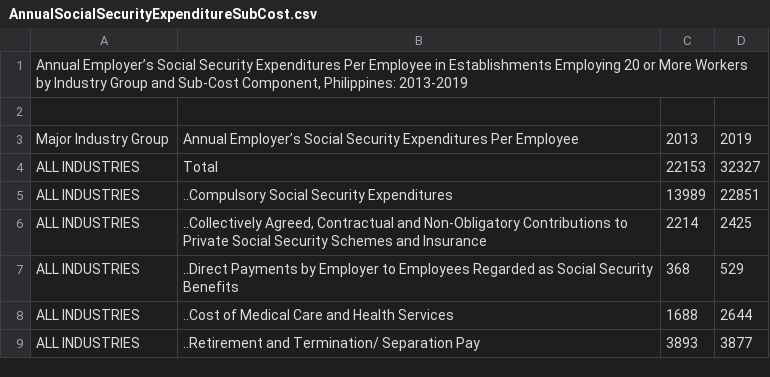
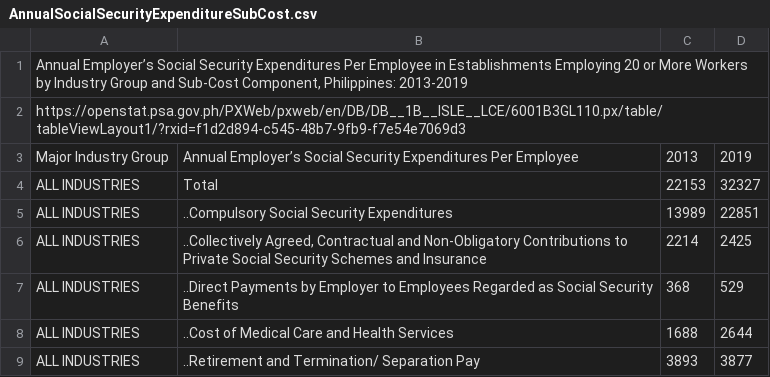
Before and after one commit to Mark-Jayson/RAGSample, a CSV file: data/AnnualSocialSecurityExpenditureSubCost.csv, drawn as a sheet; only a part is shown; the diff names each change by its address in the sheet, - before the commit and + after, or states it on an @@ line.

Commit message:
Update AnnualSocialSecurityExpenditureSubCost.csv

```diff
--- a/data/AnnualSocialSecurityExpenditureSubCost.csv
+++ b/data/AnnualSocialSecurityExpenditureSubCost.csv
-A2: (empty)
+A2: https://openstat.psa.gov.ph/PXWeb/pxweb/en/DB/DB__1B__ISLE__LCE/6001B3GL110.px/table/tableViewLayout1/?rxid=f1d2d894-c545-48b7-9fb9-f7e54e7069d3
```
